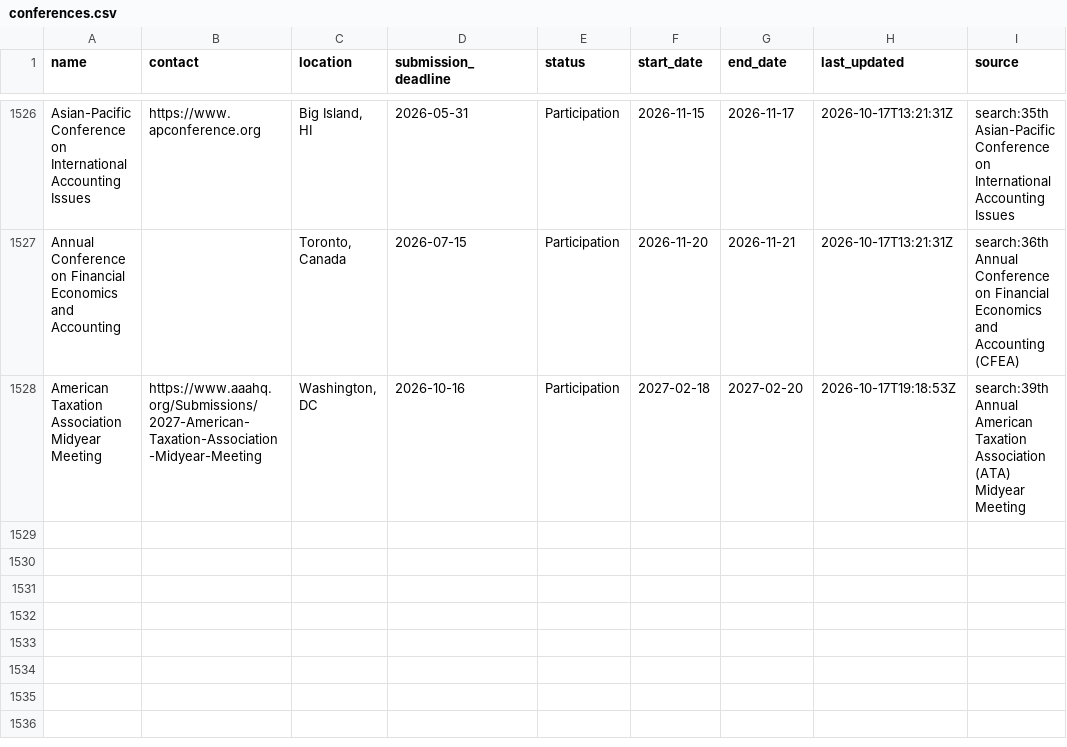
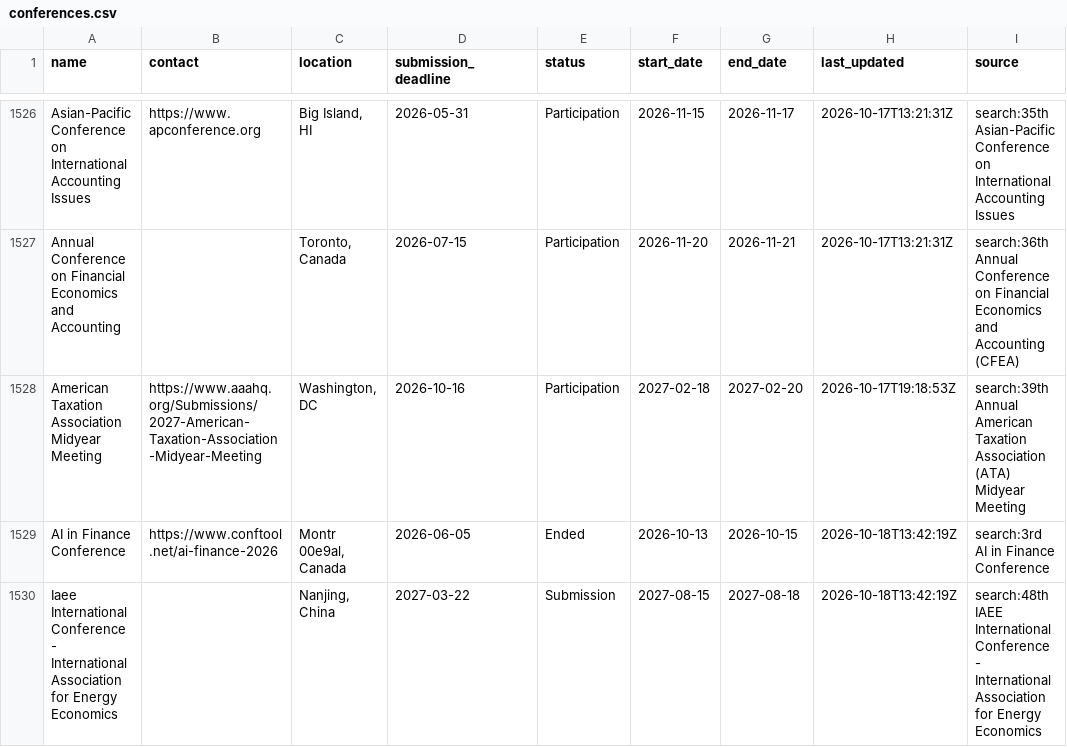
Before and after one commit to theaccountant-ab/Conference-Tracker, a CSV file: conferences.csv, drawn as a sheet; only a part is shown, gaps mark what is left out; the diff covers the shown part only; the diff names each change by its address in the sheet, - before the commit and + after, or states it on an @@ line.

```diff
--- a/conferences.csv
+++ b/conferences.csv
+row 1529: AI in Finance Conference | https://www.conftool.net/ai-finance-2026 | Montr 00e9al, Canada | 2026-06-05 | Ended | 2026-10-13 | 2026-10-15 | 2026-10-18T13:42:19Z | search:3rd AI in Finance Conference
+row 1530: Iaee International Conference - International Association for Energy Economics |  | Nanjing, China | 2027-03-22 | Submission | 2027-08-15 | 2027-08-18 | 2026-10-18T13:42:19Z | search:48th IAEE International Conference - International Association for Energy Economics
```
Also changed, not shown: 1 added row and 14 edited cells elsewhere in this file, search_state.csv, 1 other file.
